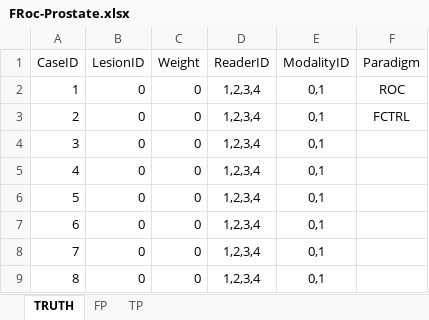
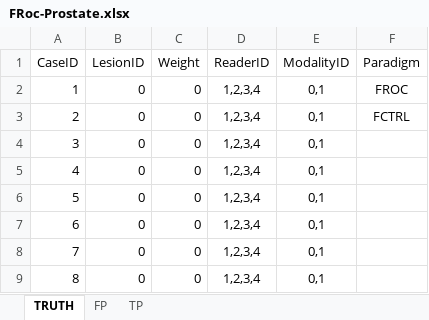
Before and after one commit to dpc10ster/RJafroc, an Excel workbook: inst/extdata/HrIssue/FRoc-Prostate.xlsx, sheet TRUTH, drawn as a sheet; only a part is shown; values as stored, in another font and other column widths than the file's, no borders; the diff names each change by its address in the sheet, - before the commit and + after, or states it on an @@ line.

Commit message:
Excel file: catch incorrect column names and data type declaration

```diff
--- a/inst/extdata/HrIssue/FRoc-Prostate.xlsx (sheet TRUTH)
+++ b/inst/extdata/HrIssue/FRoc-Prostate.xlsx (sheet TRUTH)
-F2 (Paradigm): ROC
+F2 (Paradigm): FROC
```
Also changed, not shown: sheet TP, 1 other file.
